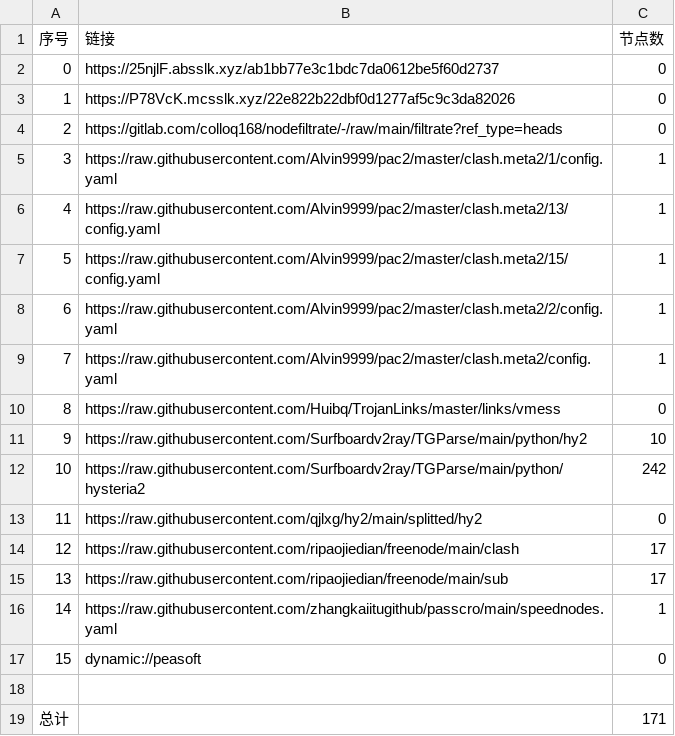
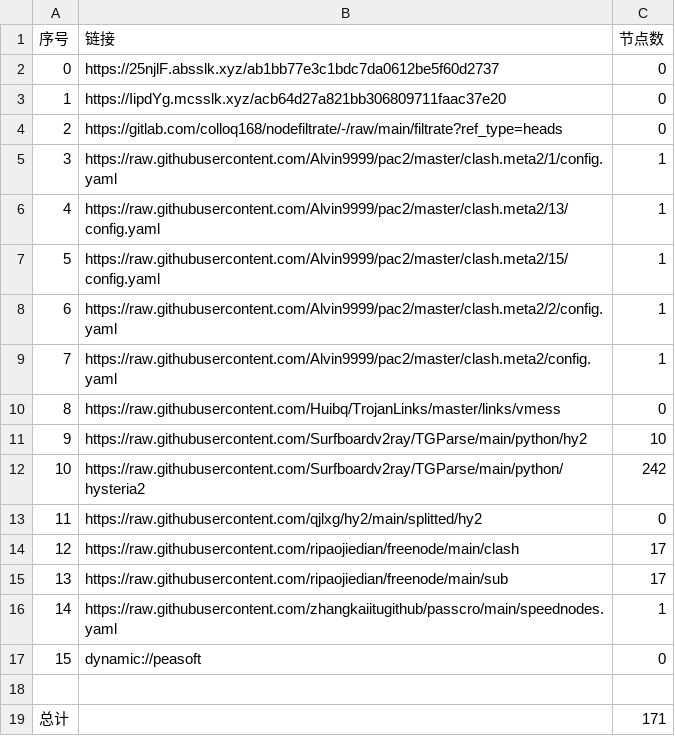
Before and after one commit to wnsnnnmwlls/AutoMergePublicNodes, a CSV file: list_result.csv, drawn as a sheet.

```diff
--- a/list_result.csv
+++ b/list_result.csv
@@ -2,3 +2,3 @@
 0,https://25njlF.absslk.xyz/ab1bb77e3c1bdc7da0612be5f60d2737,0
-1,https://P78VcK.mcsslk.xyz/22e822b22dbf0d1277af5c9c3da82026,0
+1,https://IipdYg.mcsslk.xyz/acb64d27a821bb306809711faac37e20,0
 2,https://gitlab.com/colloq168/nodefiltrate/-/raw/main/filtrate?ref_type=heads,0
```
Also changed, not shown: 3 other files.
